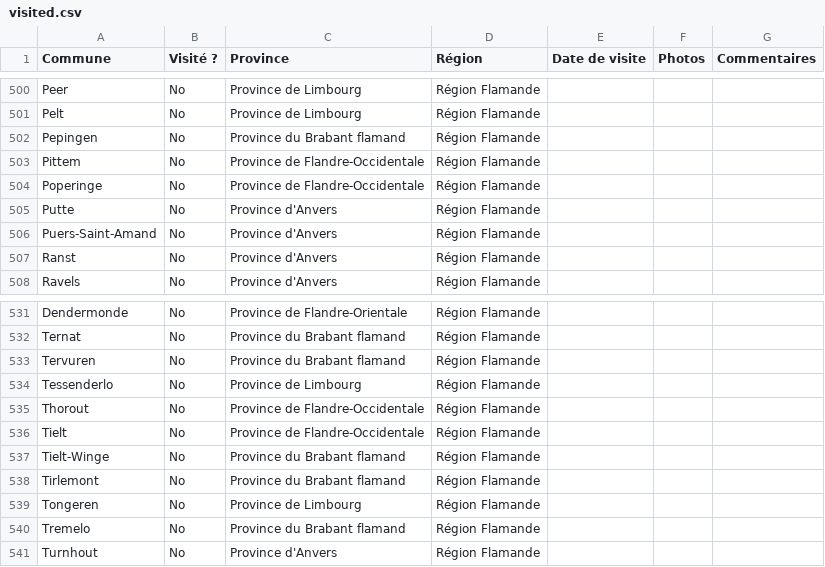
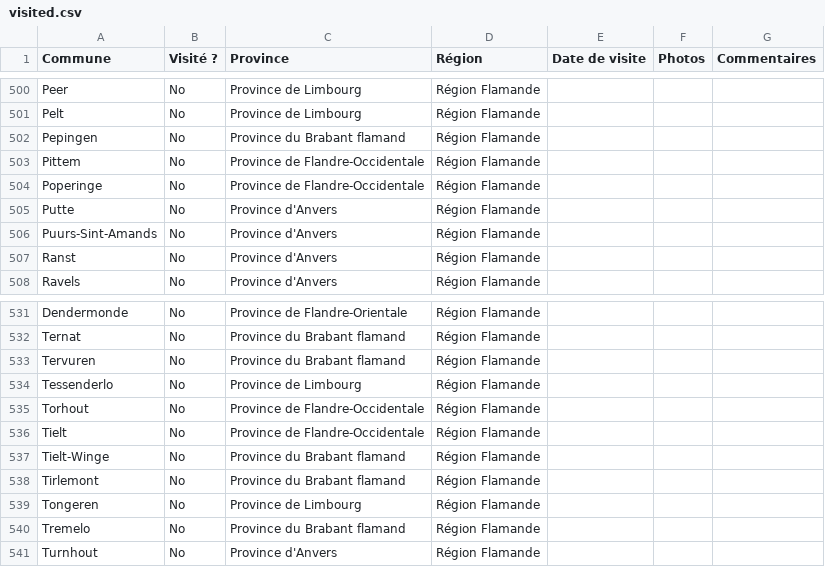
Before and after one commit to nantoineb/Tour-des-Communes, a CSV file: visited.csv, drawn as a sheet; only a part is shown, gaps mark what is left out.

Commit message:
Add files via upload

```diff
--- a/visited.csv
+++ b/visited.csv
@@ -505,3 +505,3 @@ Poperinge,No,Province de Flandre-Occidentale,Région Flamande,,,
 Putte,No,Province d'Anvers,Région Flamande,,,
-Puers-Saint-Amand,No,Province d'Anvers,Région Flamande,,,
+Puurs-Sint-Amands,No,Province d'Anvers,Région Flamande,,,
 Ranst,No,Province d'Anvers,Région Flamande,,,
@@ -534,3 +534,3 @@ Tervuren,No,Province du Brabant flamand,Région Flamande,,,
 Tessenderlo,No,Province de Limbourg,Région Flamande,,,
-Thorout,No,Province de Flandre-Occidentale,Région Flamande,,,
+Torhout,No,Province de Flandre-Occidentale,Région Flamande,,,
 Tielt,No,Province de Flandre-Occidentale,Région Flamande,,,
```
